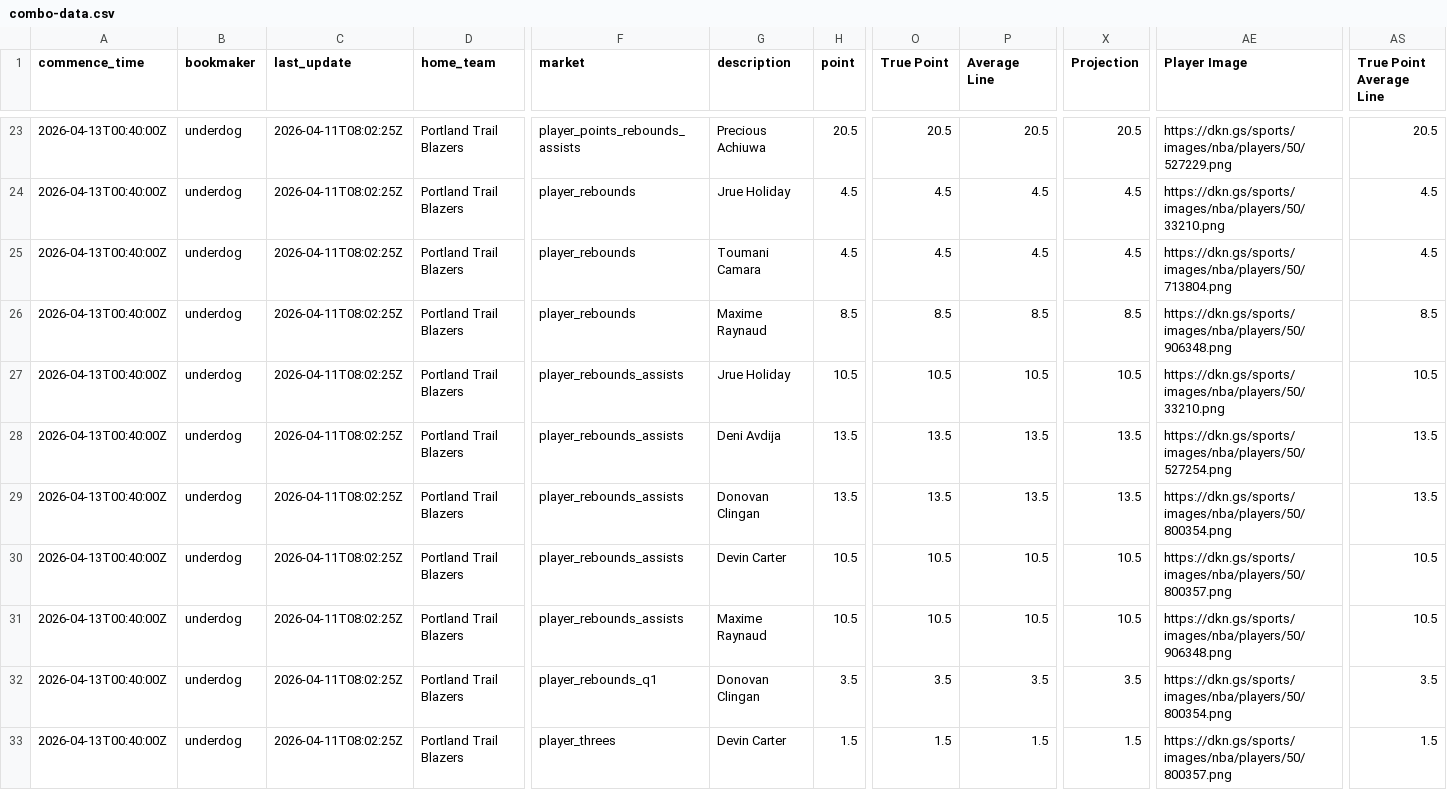
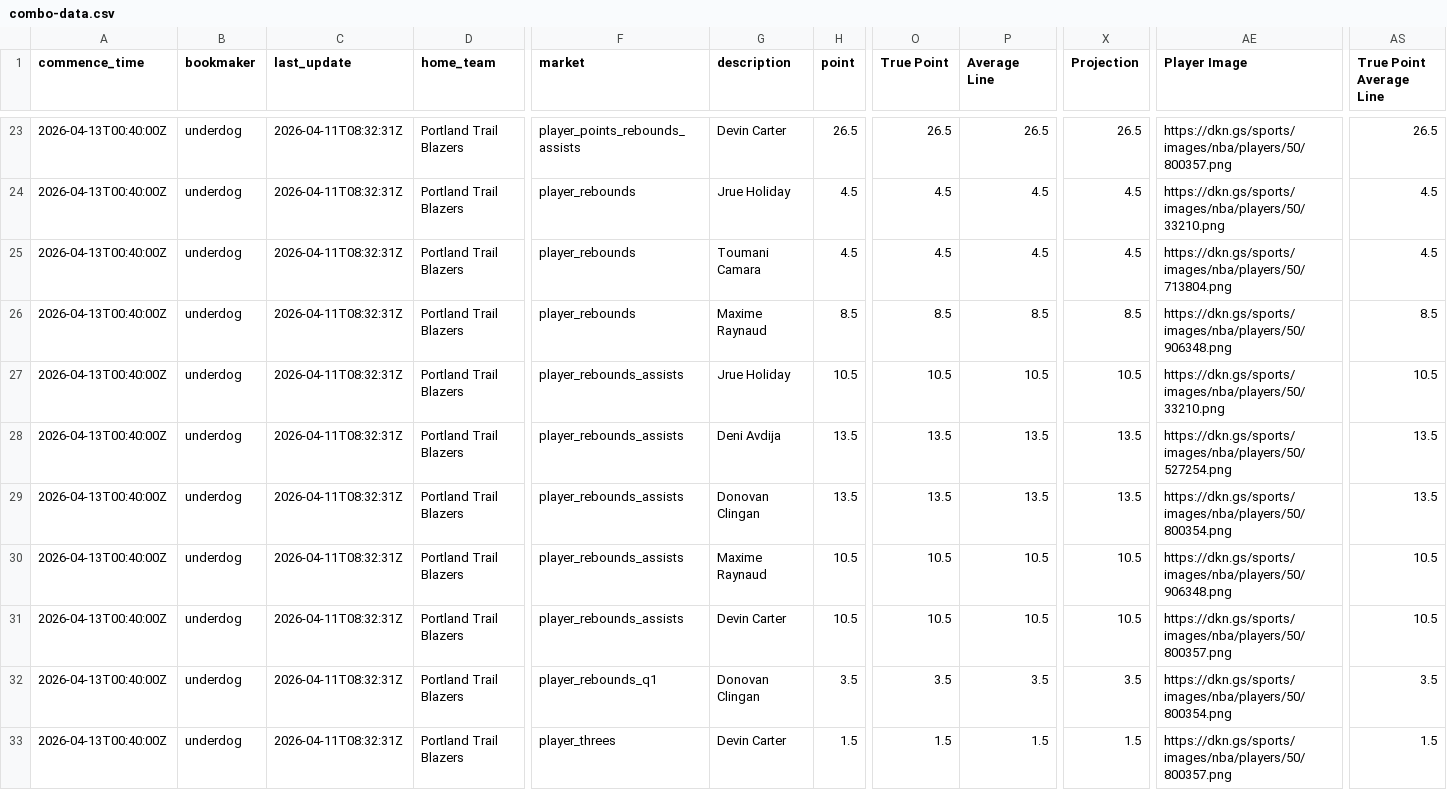
Before and after one commit to 925Sports/prop-data, a CSV file: combo-data.csv, drawn as a sheet; only a part is shown, gaps mark what is left out; the diff covers the shown part only; the diff names each change by its address in the sheet, - before the commit and + after, or states it on an @@ line.

```diff
--- a/combo-data.csv
+++ b/combo-data.csv
-C23:C33 (last_update): 2026-04-11T08:02:25Z
+C23:C33 (last_update): 2026-04-11T08:32:31Z
-G23 (description): Precious Achiuwa
+G23 (description): Devin Carter
-H23 (point): 20.5
+H23 (point): 26.5
-O23 (True Point): 20.5
+O23 (True Point): 26.5
-P23 (Average Line): 20.5
+P23 (Average Line): 26.5
-X23 (Projection): 20.5
+X23 (Projection): 26.5
-AE23 (Player Image): https://dkn.gs/sports/images/nba/players/50/527229.png
+AE23 (Player Image): https://dkn.gs/sports/images/nba/players/50/800357.png
-AS23 (True Point Average Line): 20.5
+AS23 (True Point Average Line): 26.5
-G30 (description): Devin Carter
+G30 (description): Maxime Raynaud
-AE30 (Player Image): https://dkn.gs/sports/images/nba/players/50/800357.png
+AE30 (Player Image): https://dkn.gs/sports/images/nba/players/50/906348.png
-G31 (description): Maxime Raynaud
+G31 (description): Devin Carter
-AE31 (Player Image): https://dkn.gs/sports/images/nba/players/50/906348.png
+AE31 (Player Image): https://dkn.gs/sports/images/nba/players/50/800357.png
```
Also changed, not shown: 78 edited cells elsewhere in this file.
